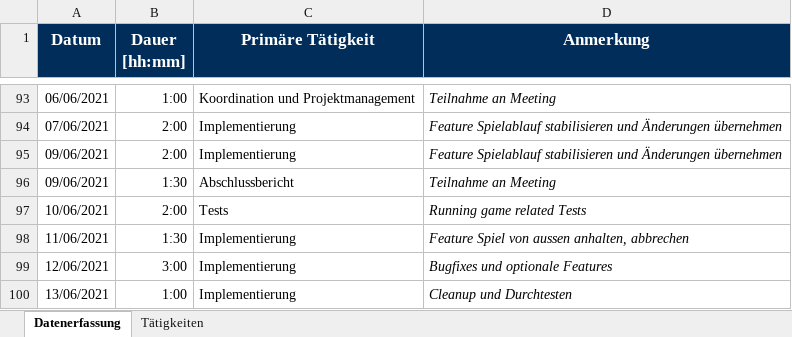
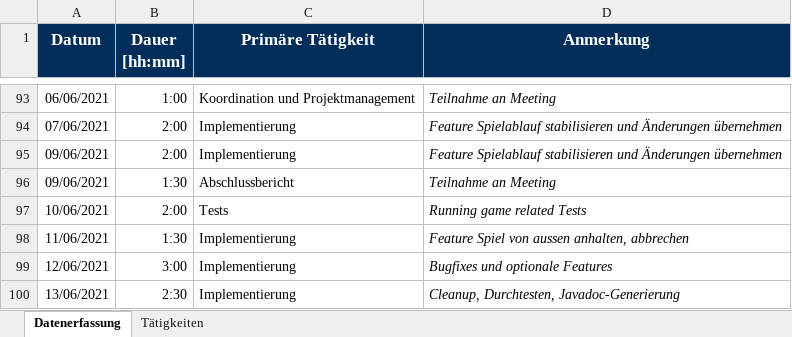
Before and after one commit to b-ertel/TimeGuess-Game, an Excel workbook: documents/time-records/Wagner_Claudia_csaw9017.xlsx, sheet Datenerfassung, drawn as a sheet; only a part is shown, gaps mark what is left out; values as stored, in another font and other column widths than the file's, no borders; the diff names each change by its address in the sheet, - before the commit and + after, or states it on an @@ line.

Commit message:
- add javadoc pluging to pom - complete and correct javadoc comments

```diff
--- a/documents/time-records/Wagner_Claudia_csaw9017.xlsx (sheet Datenerfassung)
+++ b/documents/time-records/Wagner_Claudia_csaw9017.xlsx (sheet Datenerfassung)
-B100 (Dauer [hh:mm]): 1:00
+B100 (Dauer [hh:mm]): 2:30
-D100 (Anmerkung): Cleanup und Durchtesten
+D100 (Anmerkung): Cleanup, Durchtesten, Javadoc-Generierung
```
Also changed, not shown: 46 other files.
